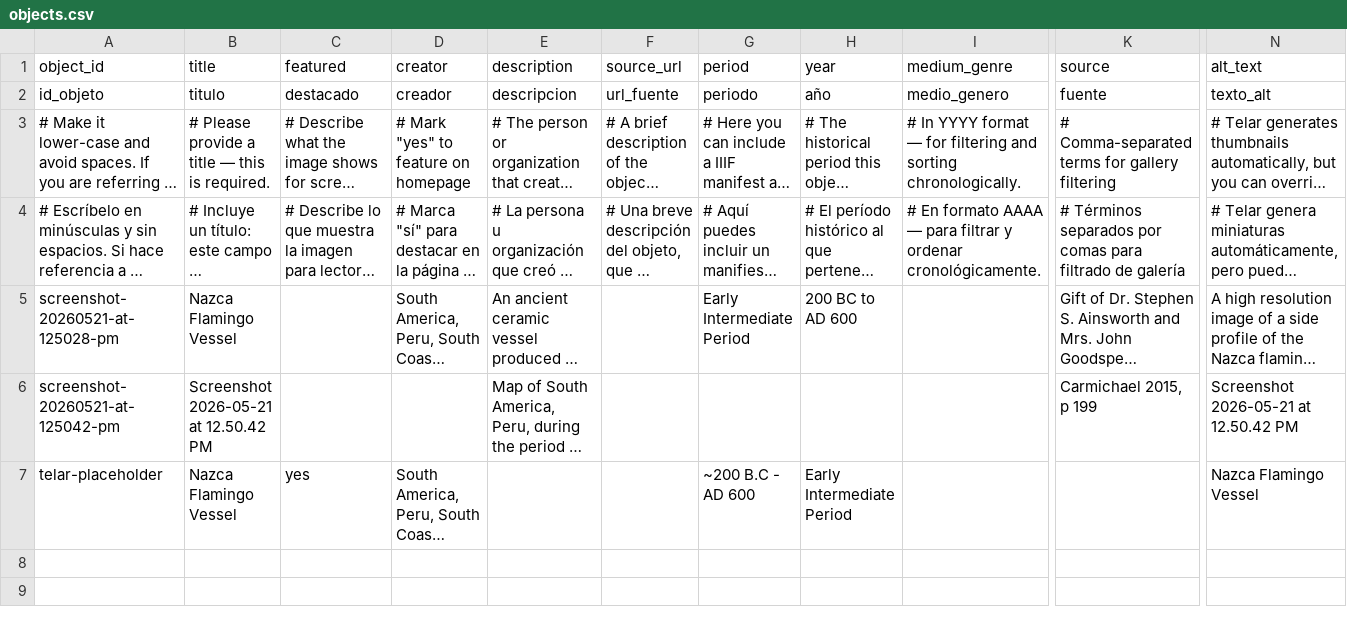
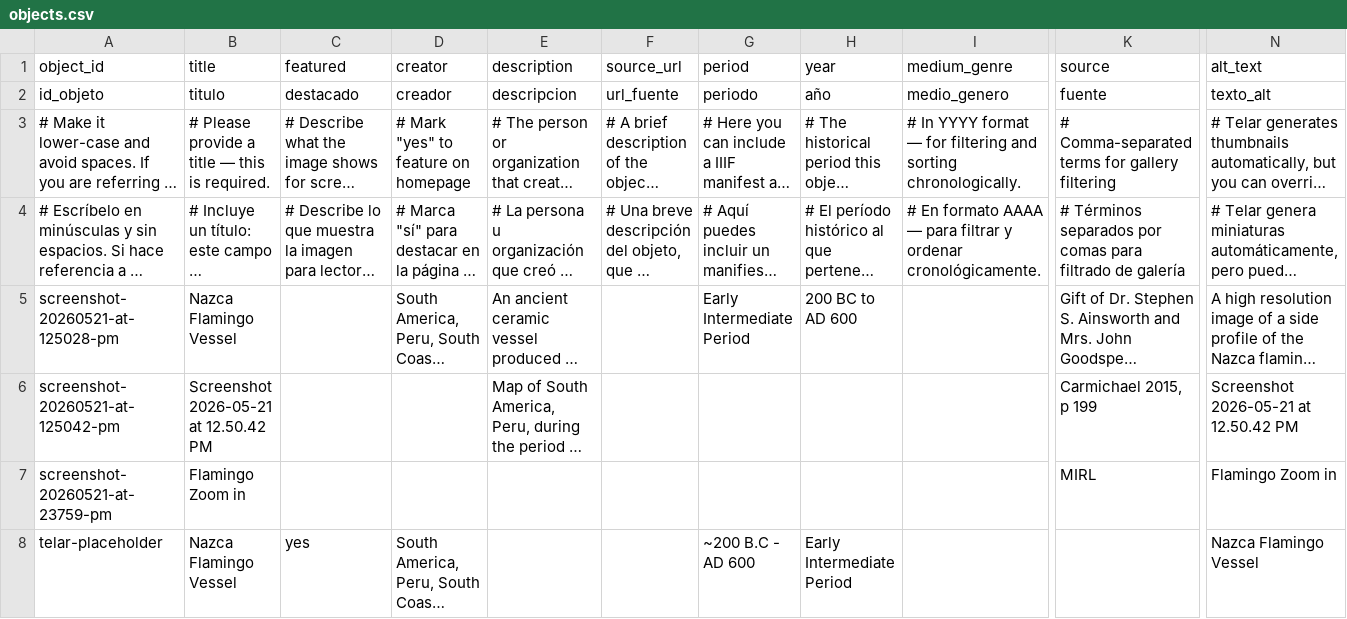
Before and after one commit to eliselopez03/nazcaflamingovessel, a CSV file: telar-content/spreadsheets/objects.csv, drawn as a sheet; only a part is shown, gaps mark what is left out; long unchanged cells end in …; rows hold the shown columns only; the diff names each change by its address in the sheet, - before the commit and + after, or states it on an @@ line.

Commit message:
Add screenshot-20260521-at-23759-pm via Telar Compositor [skip ci]

```diff
--- a/telar-content/spreadsheets/objects.csv
+++ b/telar-content/spreadsheets/objects.csv
+row 7: screenshot-20260521-at-23759-pm | Flamingo Zoom in |  |  |  |  |  |  |  | MIRL | Flamingo Zoom in
```
Also changed, not shown: 1 other file.
